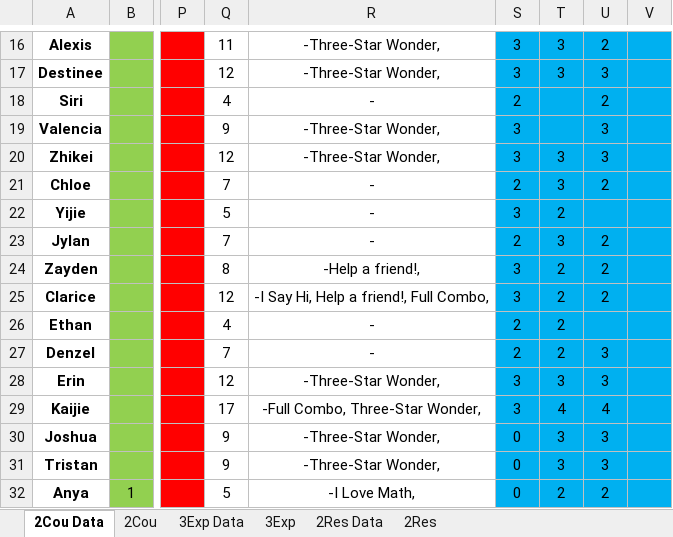
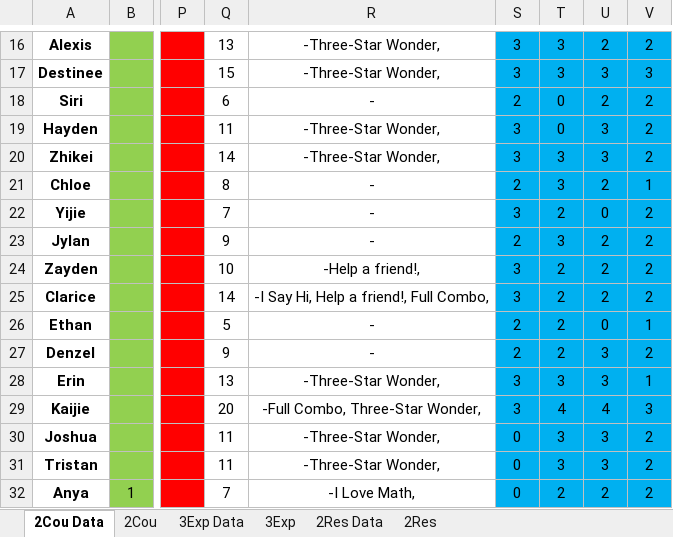
Before and after one commit to wenjunthenwj/wenjunthenwj.github.io, an Excel workbook: docs/data.xlsx, sheet 2Cou Data, drawn as a sheet; only a part is shown, gaps mark what is left out; values as stored, in another font and other column widths than the file's, no borders; the diff covers the shown part only; the diff names each change by its address in the sheet, - before the commit and + after, or states it on an @@ line.

```diff
--- a/docs/data.xlsx (sheet 2Cou Data)
+++ b/docs/data.xlsx (sheet 2Cou Data)
-Q16: 11
+Q16: 13
-V16: (empty)
+V16: 2
-Q17: 12
+Q17: 15
-V17: (empty)
+V17: 3
-Q18: 4
+Q18: 6
-T18:T19: (empty)
+T18:T19: 0
-V18:V20: (empty)
+V18:V20: 2
-A19: Valencia
+A19: Hayden
-Q19: 9
+Q19: 11
-Q20: 12
+Q20: 14
-Q21: 7
+Q21: 8
-V21: (empty)
+V21: 1
-Q22: 5
+Q22: 7
-U22: (empty)
+U22: 0
-V22:V25: (empty)
+V22:V25: 2
-Q23: 7
+Q23: 9
-Q24: 8
+Q24: 10
-Q25: 12
+Q25: 14
-Q26: 4
+Q26: 5
-U26: (empty)
+U26: 0
-V26: (empty)
+V26: 1
-Q27: 7
+Q27: 9
-V27: (empty)
+V27: 2
-Q28: 12
+Q28: 13
-V28: (empty)
+V28: 1
-Q29: 17
+Q29: 20
-V29: (empty)
+V29: 3
-Q30:Q31: 9
+Q30:Q31: 11
-V30:V32: (empty)
+V30:V32: 2
-Q32: 5
+Q32: 7
```
Also changed, not shown: 60 edited cells elsewhere in this sheet, sheet 2Cou, sheet 2Res Data, sheet 2Res, 1 other file.
